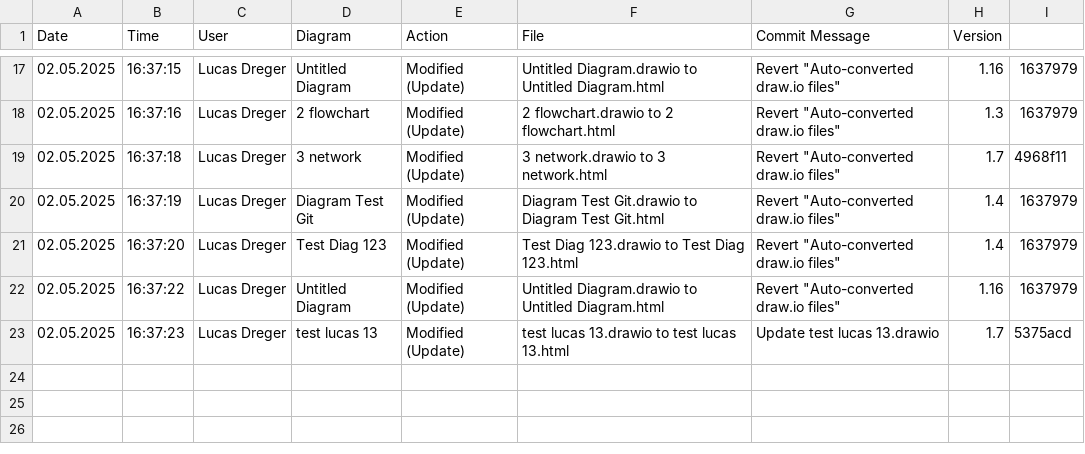
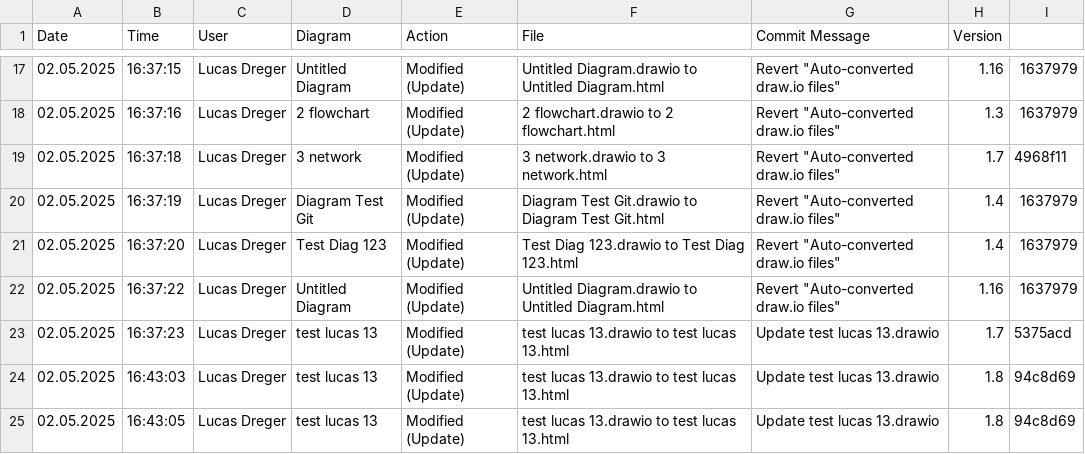
Before and after one commit to lucasdreger/diagrams, a CSV file: html_files/CHANGELOG.csv, drawn as a sheet; only a part is shown, gaps mark what is left out.

```diff
--- a/html_files/CHANGELOG.csv
+++ b/html_files/CHANGELOG.csv
@@ -23 +23,3 @@ Date,Time,User,Diagram,Action,File,Commit Message,Version
 02.05.2025,16:37:23,"Lucas Dreger","test lucas 13","Modified (Update)","test lucas 13.drawio to test lucas 13.html","Update test lucas 13.drawio","1.7","5375acd"
+02.05.2025,16:43:03,"Lucas Dreger","test lucas 13","Modified (Update)","test lucas 13.drawio to test lucas 13.html","Update test lucas 13.drawio","1.8","94c8d69"
+02.05.2025,16:43:05,"Lucas Dreger","test lucas 13","Modified (Update)","test lucas 13.drawio to test lucas 13.html","Update test lucas 13.drawio","1.8","94c8d69"
```
Also changed, not shown: 2 other files.
